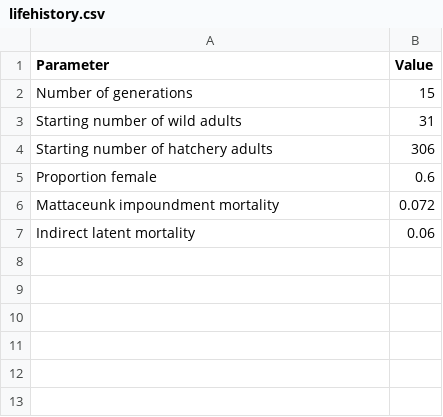
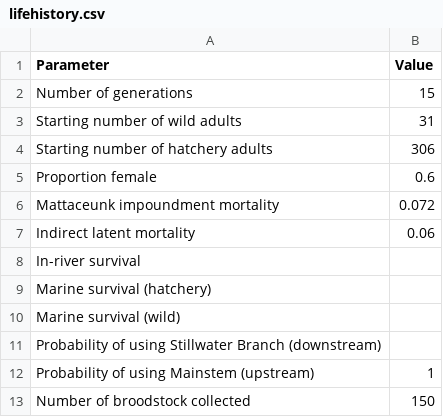
Before and after one commit to danStich/dia, a CSV file: inst/shiny-examples/dia_shiny/data/lifehistory.csv, drawn as a sheet.

Commit message:
add in-river and marine s to funs and shiny ui

```diff
--- a/inst/shiny-examples/dia_shiny/data/lifehistory.csv
+++ b/inst/shiny-examples/dia_shiny/data/lifehistory.csv
@@ -7 +7,7 @@ Mattaceunk impoundment mortality,0.072
 Indirect latent mortality,0.06
+In-river survival,
+Marine survival (hatchery),
+Marine survival (wild),
+Probability of using Stillwater Branch (downstream),
+Probability of using Mainstem (upstream),1
+Number of broodstock collected,150
```
Also changed, not shown: 5 other files.
